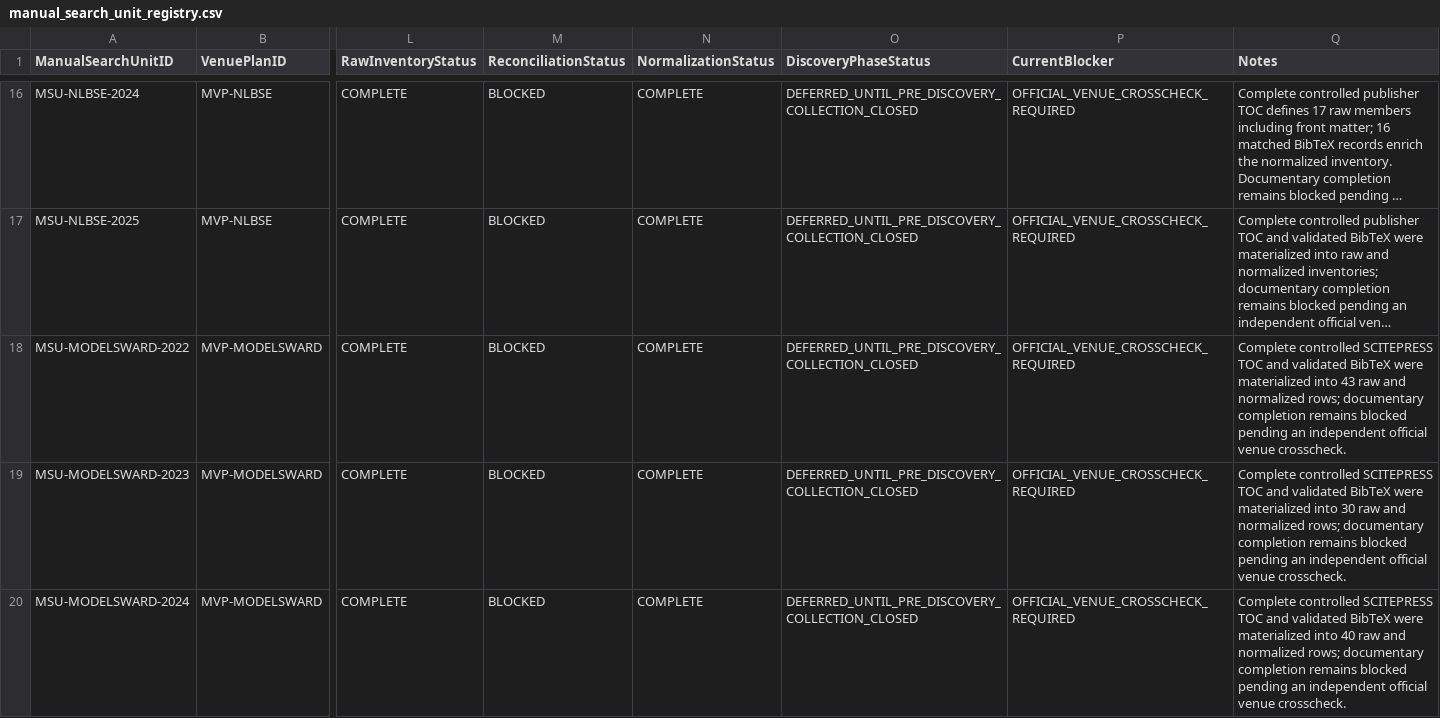
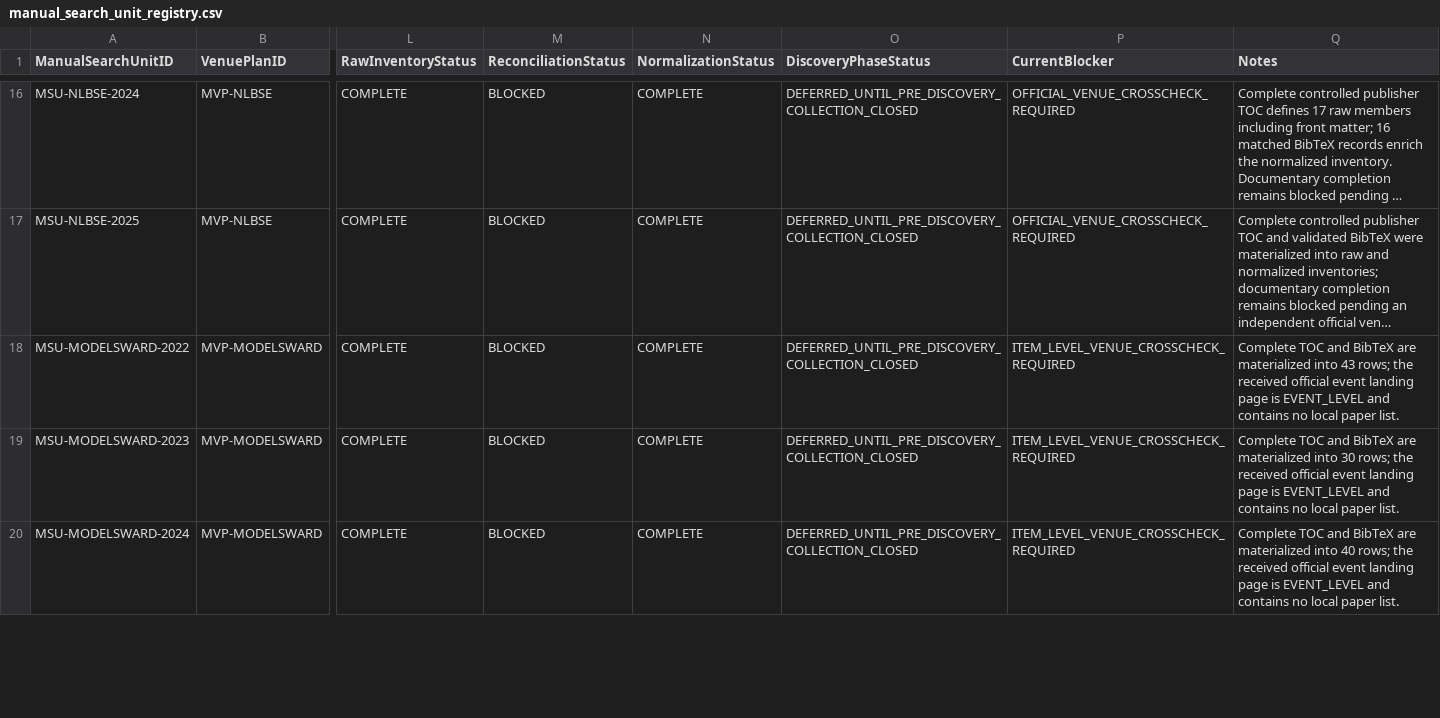
Before and after one commit to helaine-barreiros/uml-quality-study, a CSV file: search/manual/manual_search_unit_registry.csv, drawn as a sheet; only a part is shown, gaps mark what is left out; long unchanged cells end in …; the diff covers the shown part only; the diff names each change by its address in the sheet, - before the commit and + after, or states it on an @@ line.

```diff
--- a/search/manual/manual_search_unit_registry.csv
+++ b/search/manual/manual_search_unit_registry.csv
-P18:P20 (CurrentBlocker): OFFICIAL_VENUE_CROSSCHECK_REQUIRED
+P18:P20 (CurrentBlocker): ITEM_LEVEL_VENUE_CROSSCHECK_REQUIRED
-Q18 (Notes): Complete controlled SCITEPRESS TOC and validated BibTeX were materialized into 43 raw and normalized rows; documentary completion remains blocked pending an independent official venue crosscheck.
+Q18 (Notes): Complete TOC and BibTeX are materialized into 43 rows; the received official event landing page is EVENT_LEVEL and contains no local paper list.
-Q19 (Notes): Complete controlled SCITEPRESS TOC and validated BibTeX were materialized into 30 raw and normalized rows; documentary completion remains blocked pending an independent official venue crosscheck.
+Q19 (Notes): Complete TOC and BibTeX are materialized into 30 rows; the received official event landing page is EVENT_LEVEL and contains no local paper list.
-Q20 (Notes): Complete controlled SCITEPRESS TOC and validated BibTeX were materialized into 40 raw and normalized rows; documentary completion remains blocked pending an independent official venue crosscheck.
+Q20 (Notes): Complete TOC and BibTeX are materialized into 40 rows; the received official event landing page is EVENT_LEVEL and contains no local paper list.
```
Also changed, not shown: 3 edited cells elsewhere in this file, search/manual/manual_collection_phase_log.csv, search/manual/manual_venue_plan.csv, 29 other files.
